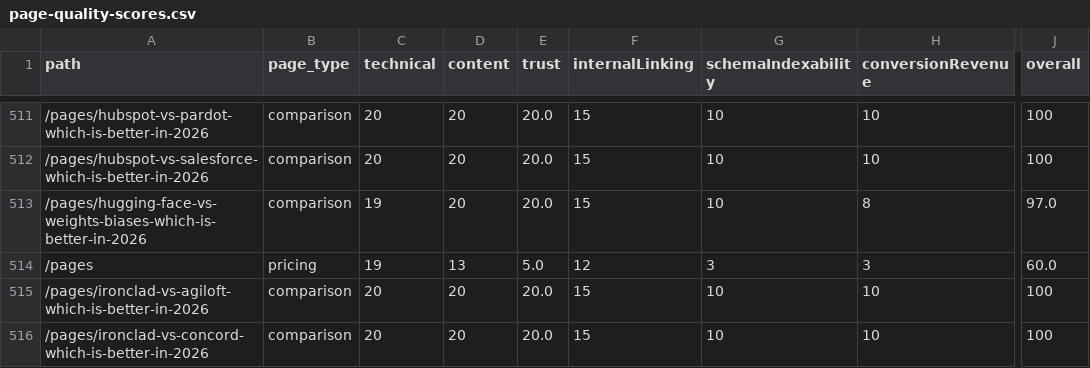
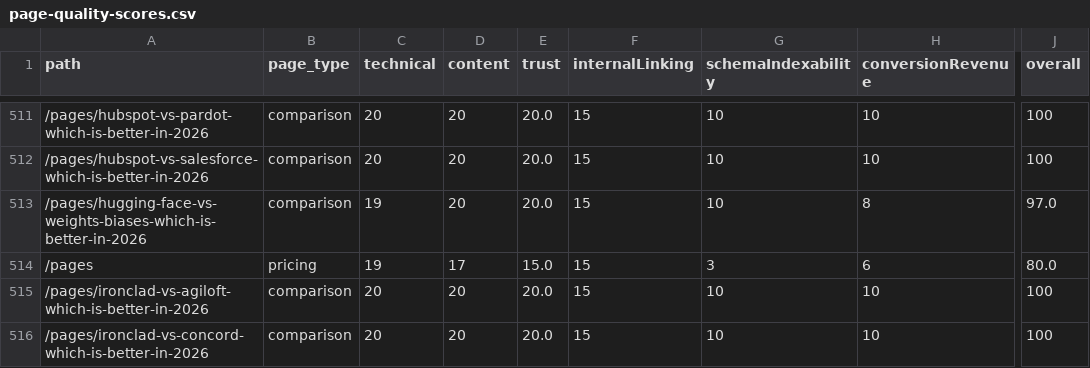
Before and after one commit to SoggyKitchen/intent-engine, a CSV file: seo/reports/page-quality-scores.csv, drawn as a sheet; only a part is shown, gaps mark what is left out; the diff names each change by its address in the sheet, - before the commit and + after, or states it on an @@ line.

```diff
--- a/seo/reports/page-quality-scores.csv
+++ b/seo/reports/page-quality-scores.csv
-D514 (content): 13
+D514 (content): 17
-E514 (trust): 5.0
+E514 (trust): 15.0
-F514 (internalLinking): 12
+F514 (internalLinking): 15
-H514 (conversionRevenue): 3
+H514 (conversionRevenue): 6
-J514 (overall): 60.0
+J514 (overall): 80.0
```
Also changed, not shown: 19 other files.
